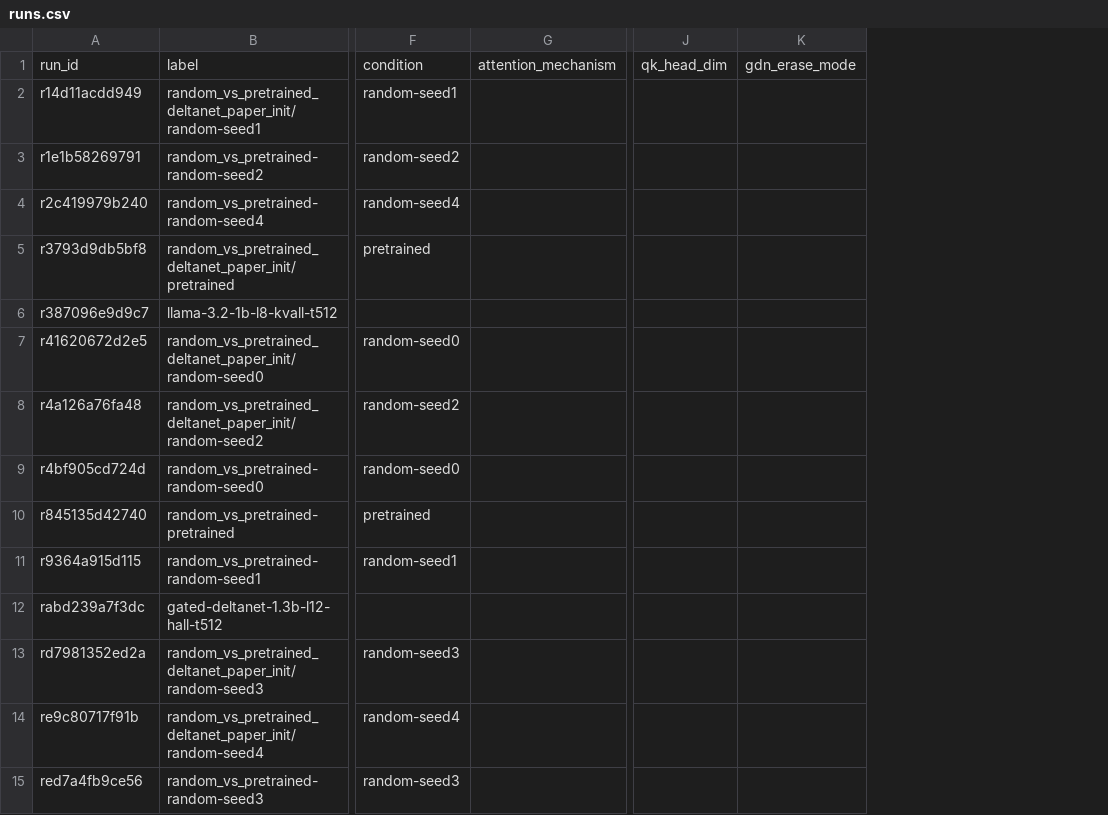
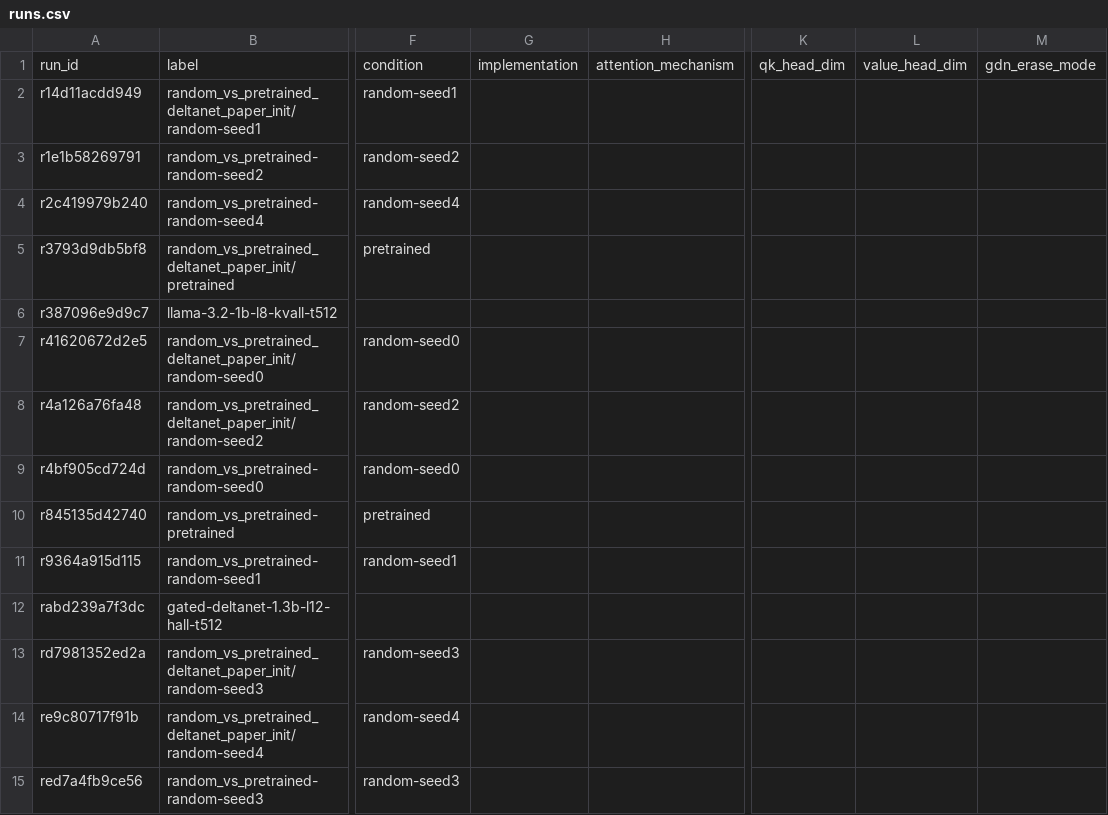
Before and after one commit to rafaelhanashiro/functional-memory, a CSV file: experiments/state_rank/runs.csv, drawn as a sheet; only a part is shown, gaps mark what is left out; the diff names each change by its address in the sheet, - before the commit and + after, or states it on an @@ line.

```diff
--- a/experiments/state_rank/runs.csv
+++ b/experiments/state_rank/runs.csv
+column G, row 1: implementation
+column L, row 1: value_head_dim
```
Also changed, not shown: experiments/attention_scaling/runs.csv, experiments/transformer_pp/runs.csv, 27 other files.
